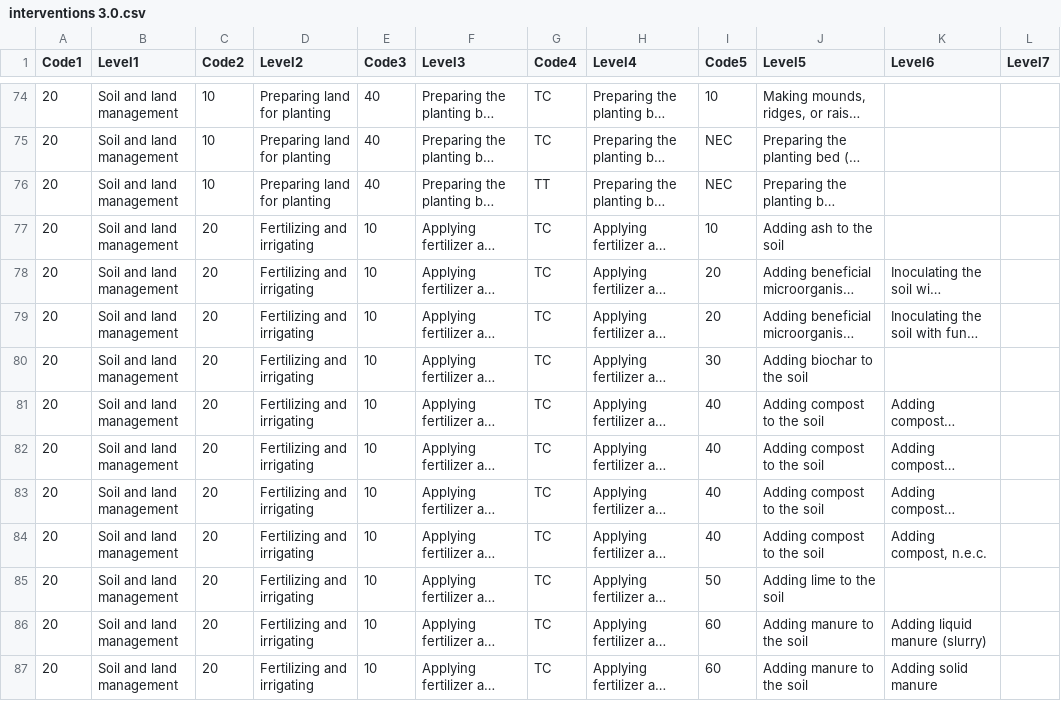
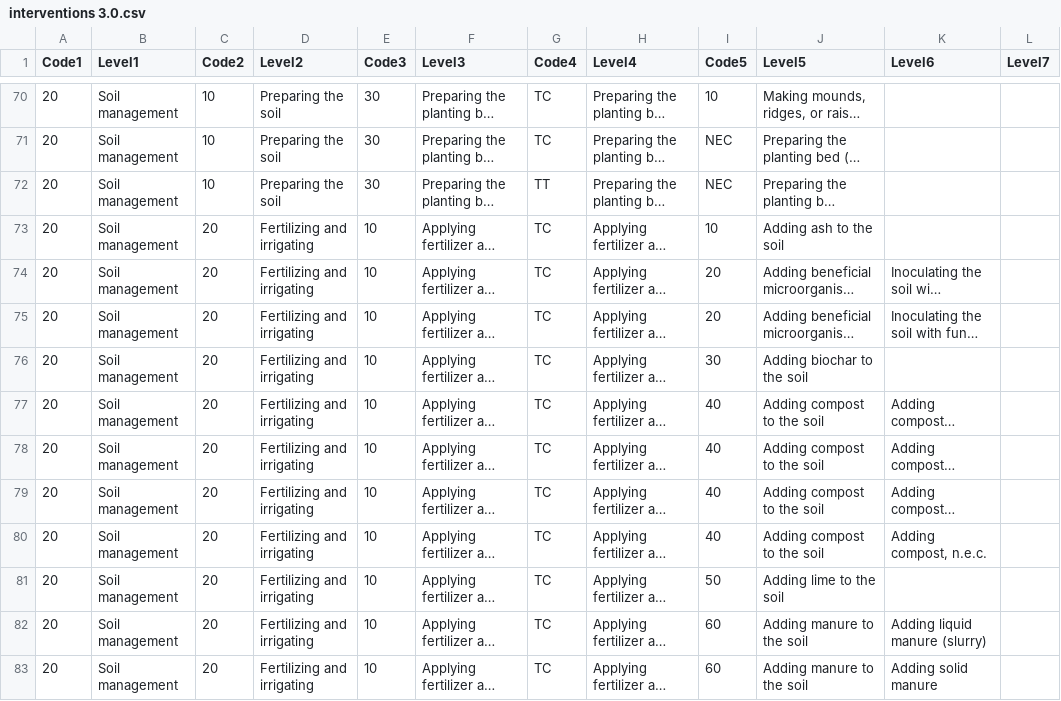
Before and after one commit to gormshackelford/metadataset, a CSV file: publications/data/interventions 3.0.csv, drawn as a sheet; only a part is shown, gaps mark what is left out; long unchanged cells end in …; addresses are those after the commit; the diff covers the shown part only; the diff names each change by its address in the sheet, - before the commit and + after, or states it on an @@ line.

```diff
--- a/publications/data/interventions 3.0.csv
+++ b/publications/data/interventions 3.0.csv
-B70:B83 (Level1): Soil and land management
+B70:B83 (Level1): Soil management
-D70:D72 (Level2): Preparing land for planting
+D70:D72 (Level2): Preparing the soil
-E70:E72 (Code3): 40
+E70:E72 (Code3): 30
```
Also changed, not shown: 4 removed rows and 76 edited cells elsewhere in this file, publications/data/outcomes.csv, 2 other files.
